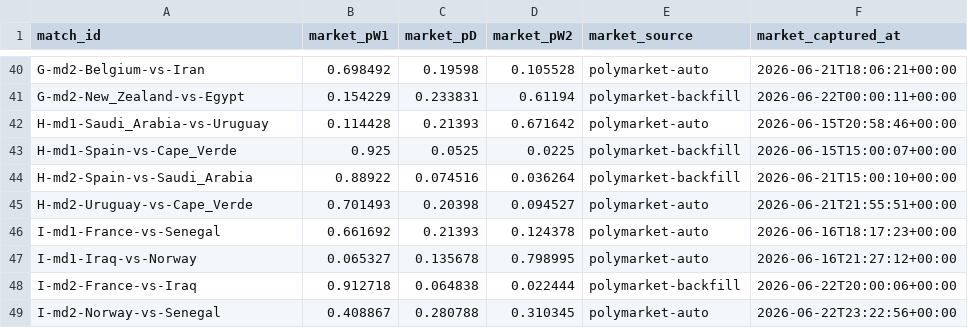
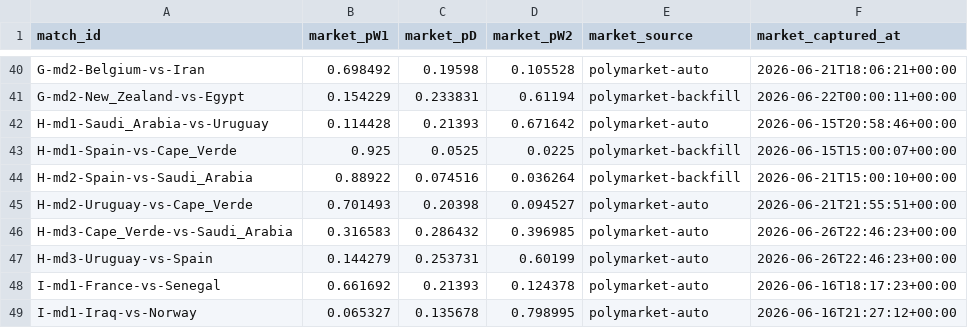
Before and after one commit to binlong09/wc2026-prediction-models, a CSV file: data/state/market_snapshots.csv, drawn as a sheet; only a part is shown, gaps mark what is left out; the shorter side is filled out with more unchanged rows; the diff names each change by its address in the sheet, - before the commit and + after, or states it on an @@ line.

```diff
--- a/data/state/market_snapshots.csv
+++ b/data/state/market_snapshots.csv
+row 46: H-md3-Cape_Verde-vs-Saudi_Arabia | 0.316583 | 0.286432 | 0.396985 | polymarket-auto | 2026-06-26T22:46:23+00:00
+row 47: H-md3-Uruguay-vs-Spain | 0.144279 | 0.253731 | 0.60199 | polymarket-auto | 2026-06-26T22:46:23+00:00
```
Also changed, not shown: data/state/match_log.csv.
